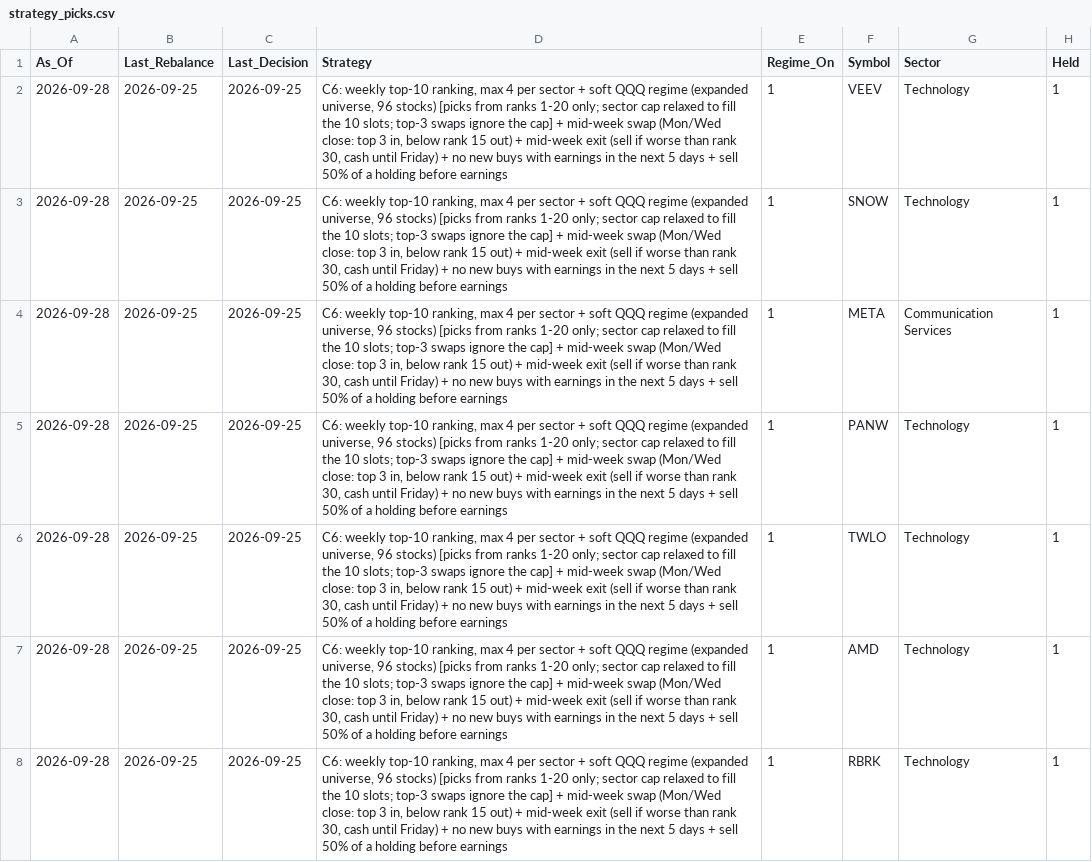
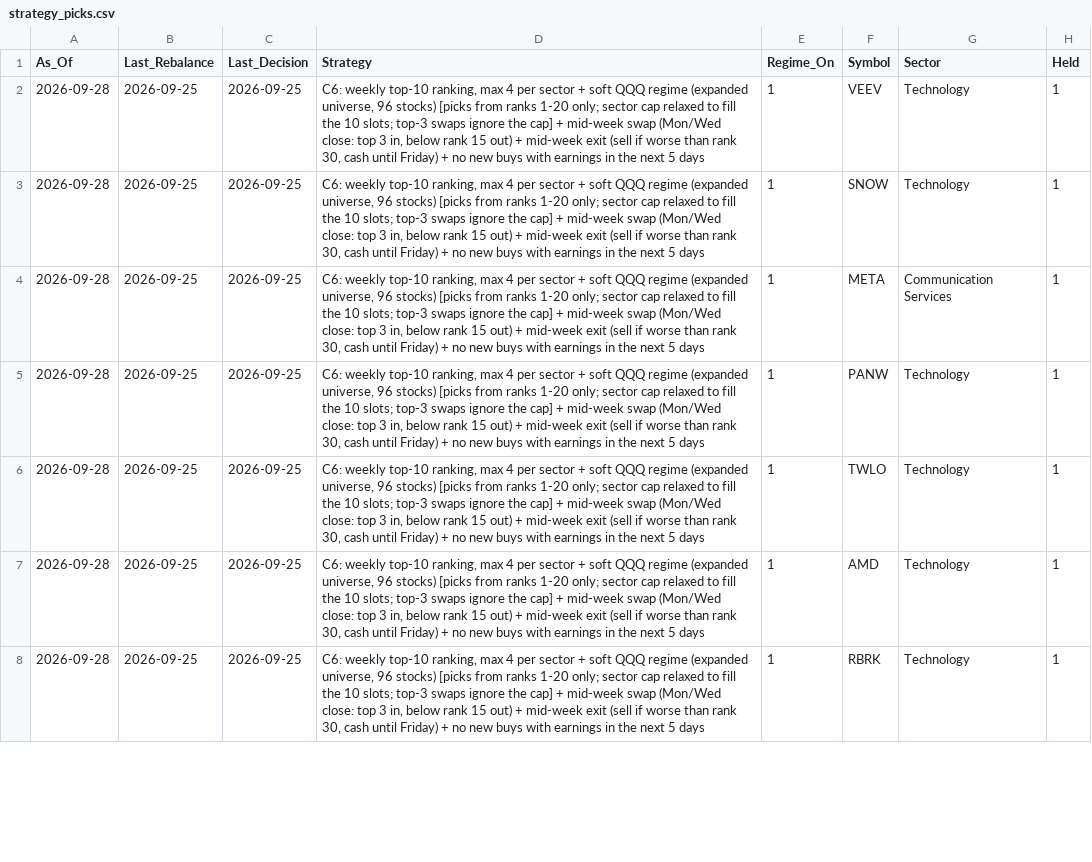
Before and after one commit to drcnavad/ChatBot, a CSV file: Reports/strategy_picks.csv, drawn as a sheet; only a part is shown; the diff covers the shown part only; the diff names each change by its address in the sheet, - before the commit and + after, or states it on an @@ line.

Commit message:
Missed-decision catch-up (once per decision, next session until the next slot, superseded after) + remove the earnings half-sell

```diff
--- a/Reports/strategy_picks.csv
+++ b/Reports/strategy_picks.csv
-D2:D8 (Strategy): …5 days + sell 50% of a holding before earnings
+D2:D8 (Strategy): …5 days
```
Also changed, not shown: 7 edited cells elsewhere in this file, Reports/backtest_per_stock.csv, Reports/backtest_summary.csv, 25 other files.
